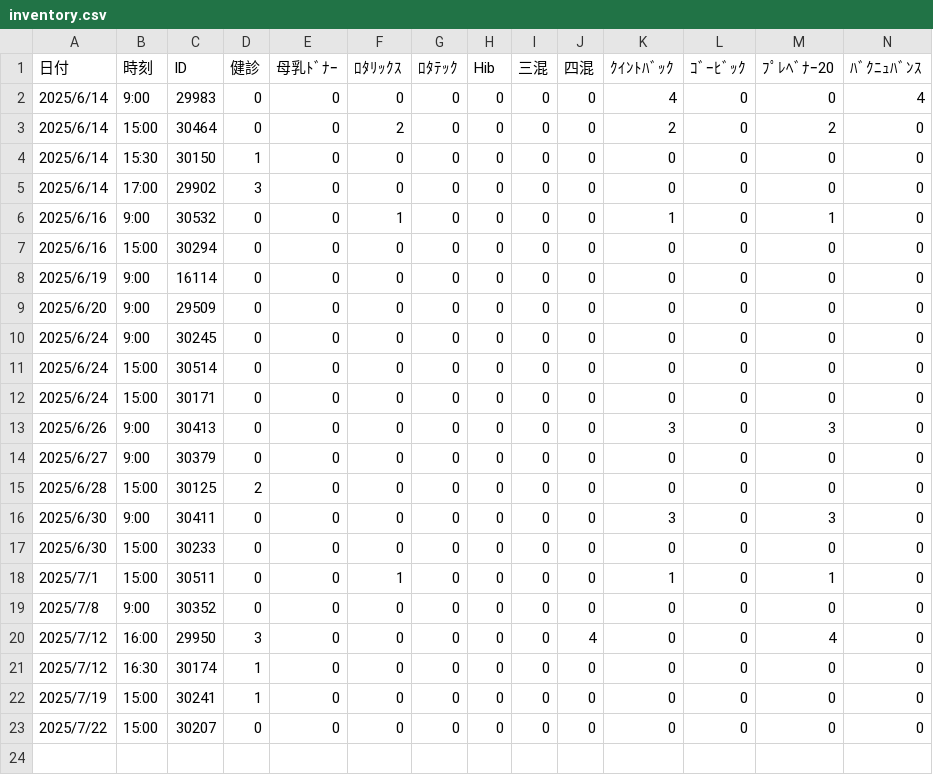
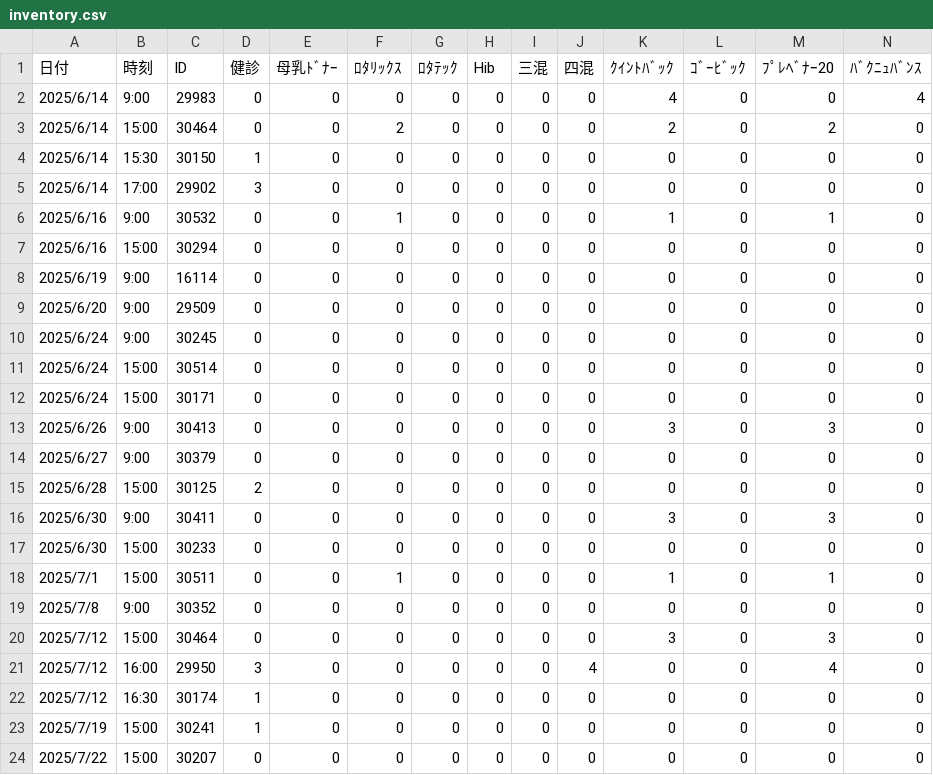
Before and after one commit to Daikie/NCPDA, a CSV file: js/inventory.csv, drawn as a sheet; only a part is shown; rows hold the shown columns only; the diff names each change by its address in the sheet, - before the commit and + after, or states it on an @@ line.

```diff
--- a/js/inventory.csv
+++ b/js/inventory.csv
+row 20: 2025/7/12 | 15:00 | 30464 | 0 | 0 | 0 | 0 | 0 | 0 | 0 | 3 | 0 | 3 | 0
```
Also changed, not shown: js/id.csv, 1 other file.
